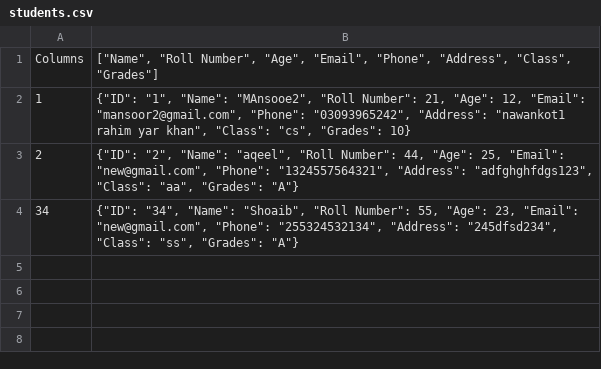
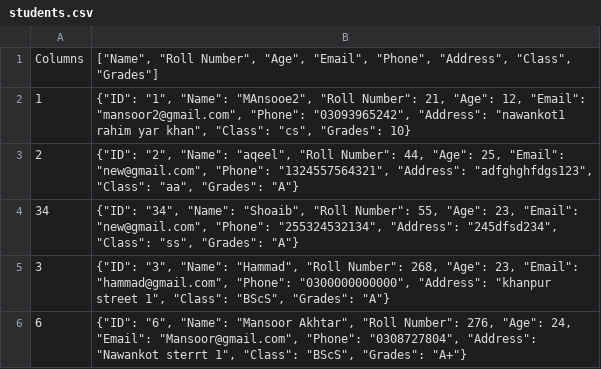
Before and after one commit to httpsMansoor/Student-Management-System-CLI, a CSV file: students.csv, drawn as a sheet; the diff names each change by its address in the sheet, - before the commit and + after, or states it on an @@ line.

Commit message:
Fix : updated address validation and min length

```diff
--- a/students.csv
+++ b/students.csv
+row 5: 3 | {"ID": "3", "Name": "Hammad", "Roll Number": 268, "Age": 23, "Email": "hammad@gmail.com", "Phone": "0300000000000", "Address": "khanpur street 1", "Class": "BScS", "Grades": "A"}
+row 6: 6 | {"ID": "6", "Name": "Mansoor Akhtar", "Roll Number": 276, "Age": 24, "Email": "Mansoor@gmail.com", "Phone": "0308727804", "Address": "Nawankot sterrt 1", "Class": "BScS", "Grades": "A+"}
```
Also changed, not shown: 1 other file.
